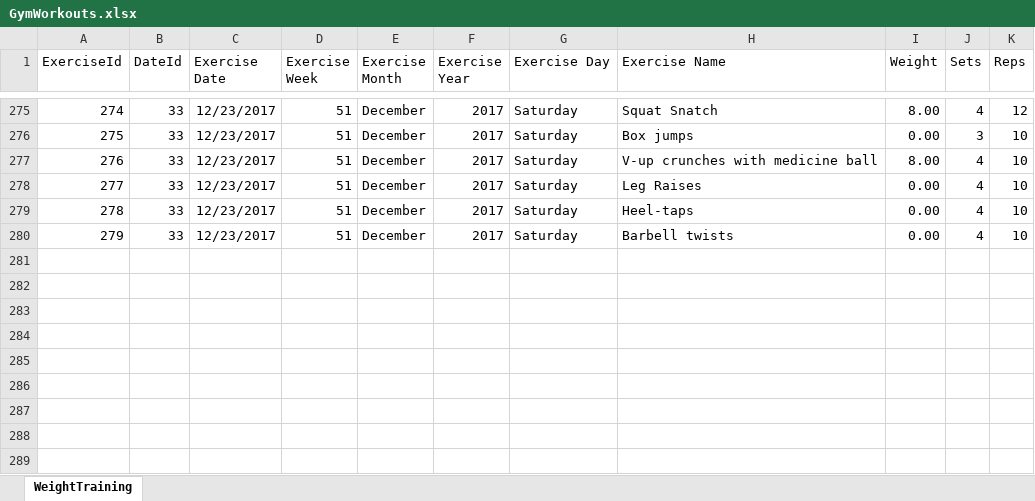
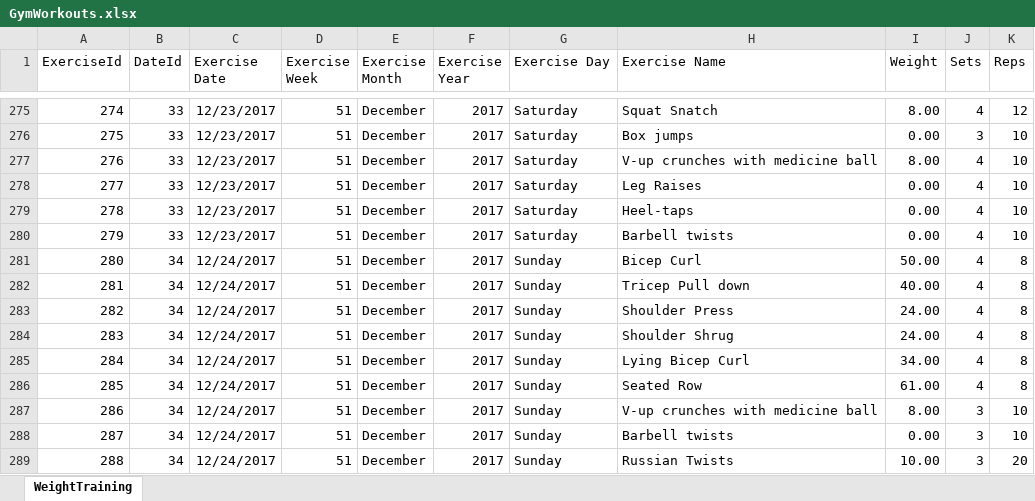
Before and after one commit to willvelida/mydata, an Excel workbook: datasets/GymWorkouts.xlsx, sheet WeightTraining, drawn as a sheet; only a part is shown, gaps mark what is left out; values as stored, in another font and other column widths than the file's, no borders; the diff names each change by its address in the sheet, - before the commit and + after, or states it on an @@ line.

Commit message:
Updating CSV and XLSX workouts file

```diff
--- a/datasets/GymWorkouts.xlsx (sheet WeightTraining)
+++ b/datasets/GymWorkouts.xlsx (sheet WeightTraining)
+row 281: 280 | 34 | 12/24/2017 | 51 | December | 2017 | Sunday | Bicep Curl | 50.00 | 4 | 8
+row 282: 281 | 34 | 12/24/2017 | 51 | December | 2017 | Sunday | Tricep Pull down | 40.00 | 4 | 8
+row 283: 282 | 34 | 12/24/2017 | 51 | December | 2017 | Sunday | Shoulder Press | 24.00 | 4 | 8
+row 284: 283 | 34 | 12/24/2017 | 51 | December | 2017 | Sunday | Shoulder Shrug | 24.00 | 4 | 8
+row 285: 284 | 34 | 12/24/2017 | 51 | December | 2017 | Sunday | Lying Bicep Curl | 34.00 | 4 | 8
+row 286: 285 | 34 | 12/24/2017 | 51 | December | 2017 | Sunday | Seated Row | 61.00 | 4 | 8
+row 287: 286 | 34 | 12/24/2017 | 51 | December | 2017 | Sunday | V-up crunches with medicine ball | 8.00 | 3 | 10
+row 288: 287 | 34 | 12/24/2017 | 51 | December | 2017 | Sunday | Barbell twists | 0.00 | 3 | 10
+row 289: 288 | 34 | 12/24/2017 | 51 | December | 2017 | Sunday | Russian Twists | 10.00 | 3 | 20
```
Also changed, not shown: 1 other file.
